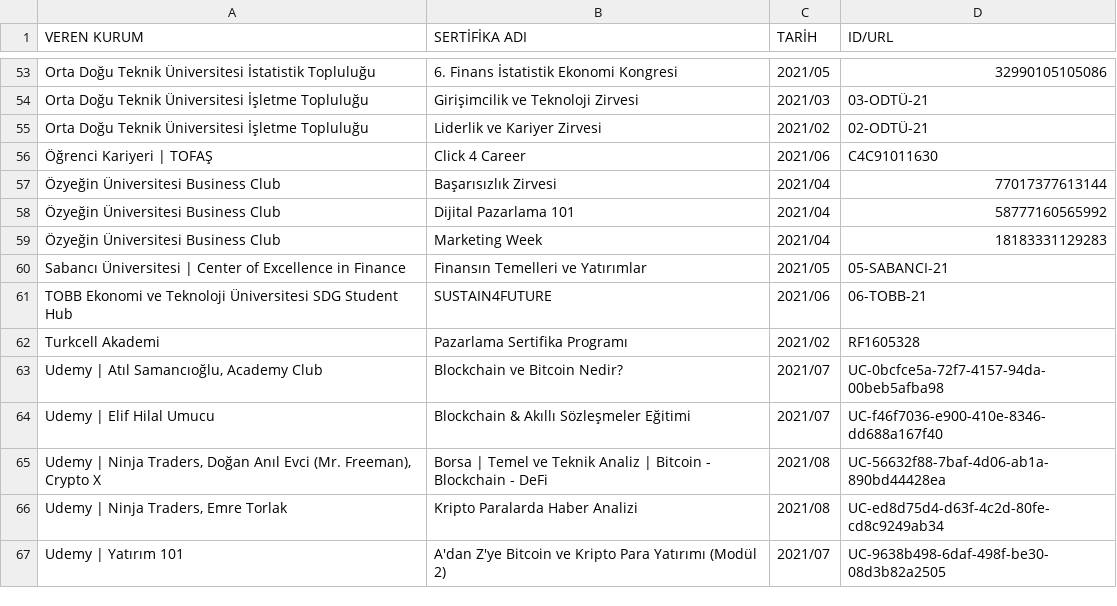
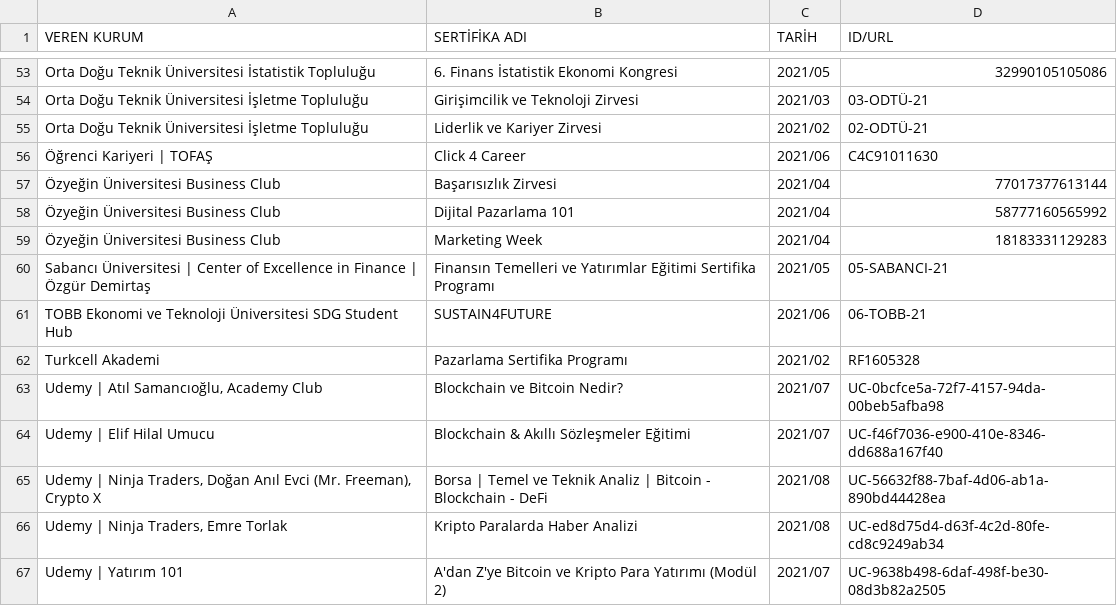
Before and after one commit to enveran/enveran.github.io, a CSV file: certifications/data/sertifikalar.csv, drawn as a sheet; only a part is shown, gaps mark what is left out.

Commit message:
Update sertifikalar.csv

```diff
--- a/certifications/data/sertifikalar.csv
+++ b/certifications/data/sertifikalar.csv
@@ -59,3 +59,3 @@
 "Özyeğin Üniversitesi Business Club","Marketing Week","2021/04","18183331129283"
-"Sabancı Üniversitesi | Center of Excellence in Finance","Finansın Temelleri ve Yatırımlar","2021/05","05-SABANCI-21"
+"Sabancı Üniversitesi | Center of Excellence in Finance | Özgür Demirtaş","Finansın Temelleri ve Yatırımlar Eğitimi Sertifika Programı","2021/05","05-SABANCI-21"
 "TOBB Ekonomi ve Teknoloji Üniversitesi SDG Student Hub","SUSTAIN4FUTURE","2021/06","06-TOBB-21"
```
